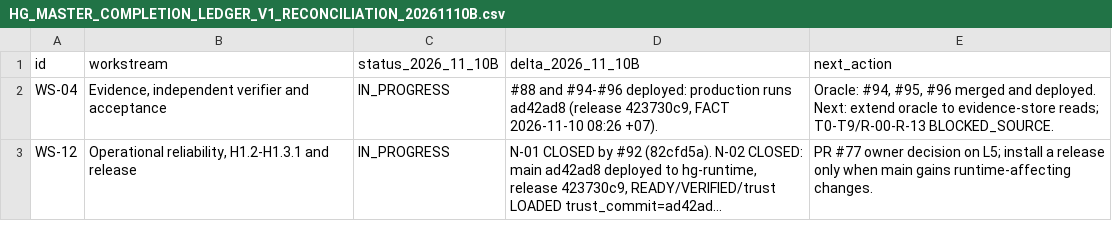
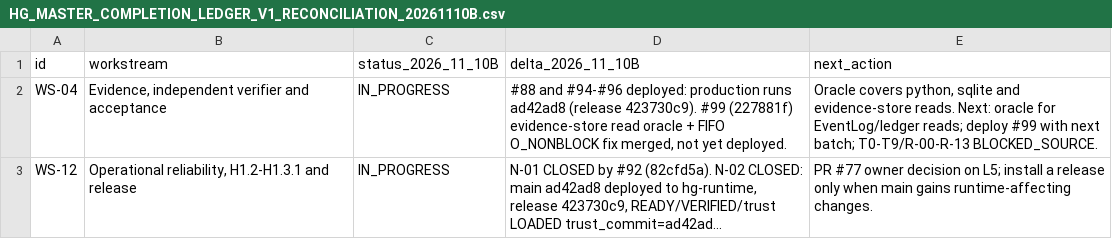
Before and after one commit to OAI-GIANG/HG, a CSV file: docs/governance/HG_MASTER_COMPLETION_LEDGER_V1_RECONCILIATION_20261110B.csv, drawn as a sheet; long unchanged cells end in …; the diff names each change by its address in the sheet, - before the commit and + after, or states it on an @@ line.

```diff
--- a/docs/governance/HG_MASTER_COMPLETION_LEDGER_V1_RECONCILIATION_20261110B.csv
+++ b/docs/governance/HG_MASTER_COMPLETION_LEDGER_V1_RECONCILIATION_20261110B.csv
-D2 (delta_2026_11_10B): …ad42ad8 (release 423730c9, FACT 2026-11-10 08:26 +07).
+D2 (delta_2026_11_10B): …ad42ad8 (release 423730c9). #99 (227881f) evidence-store read oracle + FIFO O_NONBLOCK fix merged, not yet deployed.
-E2 (next_action): Oracle: #94, #95, #96 merged and deployed. Next: extend oracle to evidence-store reads; T0-T9/R-00-R-13 BLOCKED_SOURCE.
+E2 (next_action): Oracle covers python, sqlite and evidence-store reads. Next: oracle for EventLog/ledger reads; deploy #99 with next batch; T0-T9/R-00-R-13 BLOCKED_SOURCE.
```
Also changed, not shown: 2 other files.
